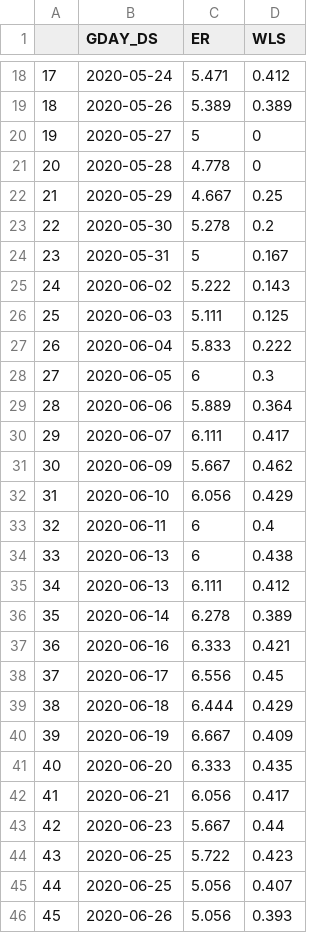
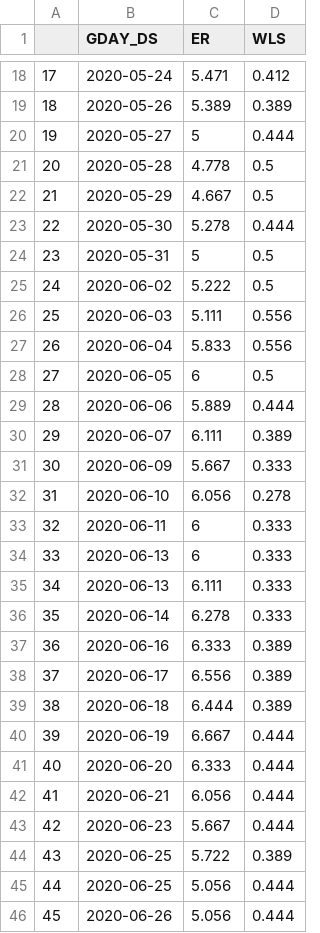
Before and after one commit to NOVUS-JBNU/Bigcon_KO, a CSV file: 최종데이터/전처리완료데이터/pit_KT.csv, drawn as a sheet; only a part is shown, gaps mark what is left out; the diff covers the shown part only; the diff names each change by its address in the sheet, - before the commit and + after, or states it on an @@ line.

```diff
--- a/최종데이터/전처리완료데이터/pit_KT.csv
+++ b/최종데이터/전처리완료데이터/pit_KT.csv
-D20 (WLS): 0
+D20 (WLS): 0.444
-D21 (WLS): 0
+D21 (WLS): 0.5
-D22 (WLS): 0.25
+D22 (WLS): 0.5
-D23 (WLS): 0.2
+D23 (WLS): 0.444
-D24 (WLS): 0.167
+D24 (WLS): 0.5
-D25 (WLS): 0.143
+D25 (WLS): 0.5
-D26 (WLS): 0.125
+D26 (WLS): 0.556
-D27 (WLS): 0.222
+D27 (WLS): 0.556
-D28 (WLS): 0.3
+D28 (WLS): 0.5
-D29 (WLS): 0.364
+D29 (WLS): 0.444
-D30 (WLS): 0.417
+D30 (WLS): 0.389
-D31 (WLS): 0.462
+D31 (WLS): 0.333
-D32 (WLS): 0.429
+D32 (WLS): 0.278
-D33 (WLS): 0.4
+D33 (WLS): 0.333
-D34 (WLS): 0.438
+D34 (WLS): 0.333
-D35 (WLS): 0.412
+D35 (WLS): 0.333
-D36 (WLS): 0.389
+D36 (WLS): 0.333
-D37 (WLS): 0.421
+D37 (WLS): 0.389
-D38 (WLS): 0.45
+D38 (WLS): 0.389
-D39 (WLS): 0.429
+D39 (WLS): 0.389
-D40 (WLS): 0.409
+D40 (WLS): 0.444
-D41 (WLS): 0.435
+D41 (WLS): 0.444
-D42 (WLS): 0.417
+D42 (WLS): 0.444
-D43 (WLS): 0.44
+D43 (WLS): 0.444
-D44 (WLS): 0.423
+D44 (WLS): 0.389
-D45 (WLS): 0.407
+D45 (WLS): 0.444
-D46 (WLS): 0.393
+D46 (WLS): 0.444
```
Also changed, not shown: 8 added rows, 5 removed rows, 95 edited cells and row numbers in column A elsewhere in this file, 최종데이터/전처리완료데이터/pit_LG.csv, 최종데이터/전처리완료데이터/pit_LT.csv, 20 other files.
